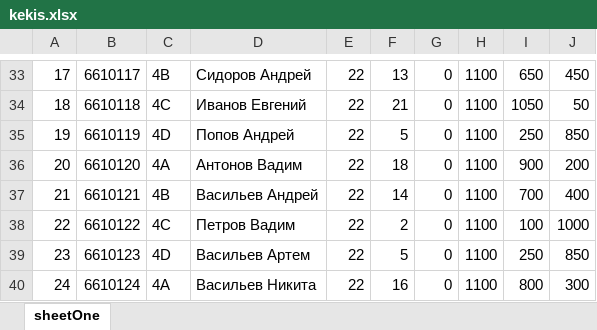
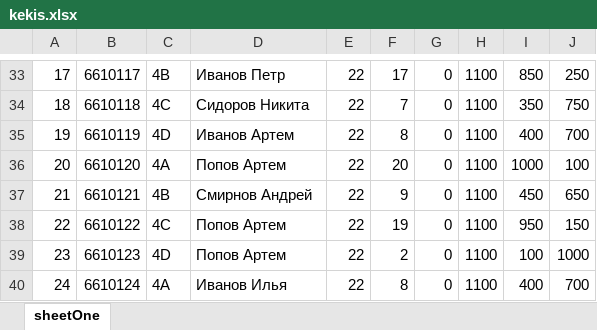
Before and after one commit to piligrim-a3/stp-doc-xlsx, an Excel workbook: kekis.xlsx, sheet sheetOne, drawn as a sheet; only a part is shown, gaps mark what is left out; values as stored, in another font and other column widths than the file's, no cell formats; the diff covers the shown part only; the diff names each change by its address in the sheet, - before the commit and + after, or states it on an @@ line.

```diff
--- a/kekis.xlsx (sheet sheetOne)
+++ b/kekis.xlsx (sheet sheetOne)
-D33: Сидоров Андрей
+D33: Иванов Петр
-F33: 13
+F33: 17
-I33: 650
+I33: 850
-J33: 450
+J33: 250
-D34: Иванов Евгений
+D34: Сидоров Никита
-F34: 21
+F34: 7
-I34: 1050
+I34: 350
-J34: 50
+J34: 750
-D35: Попов Андрей
+D35: Иванов Артем
-F35: 5
+F35: 8
-I35: 250
+I35: 400
-J35: 850
+J35: 700
-D36: Антонов Вадим
+D36: Попов Артем
-F36: 18
+F36: 20
-I36: 900
+I36: 1000
-J36: 200
+J36: 100
-D37: Васильев Андрей
+D37: Смирнов Андрей
-F37: 14
+F37: 9
-I37: 700
+I37: 450
-J37: 400
+J37: 650
-D38: Петров Вадим
+D38: Попов Артем
-F38: 2
+F38: 19
-I38: 100
+I38: 950
-J38: 1000
+J38: 150
-D39: Васильев Артем
+D39: Попов Артем
-F39: 5
+F39: 2
-I39: 250
+I39: 100
-J39: 850
+J39: 1000
-D40: Васильев Никита
+D40: Иванов Илья
-F40: 16
+F40: 8
-I40: 800
+I40: 400
-J40: 300
+J40: 700
```
Also changed, not shown: 131 edited cells elsewhere in this sheet, cell formats, 1 other file.
